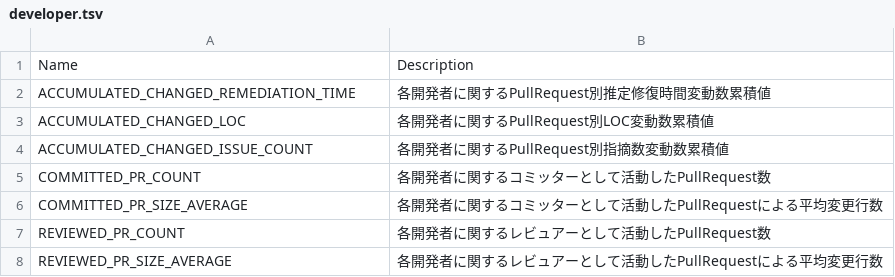
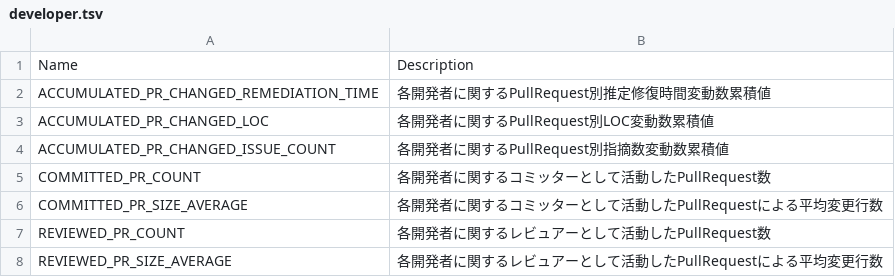
Before and after one commit to MichinaoShimizu/devmetrics, a TSV file: megalist/developer.tsv, drawn as a sheet.

```diff
--- a/megalist/developer.tsv
+++ b/megalist/developer.tsv
@@ -1,5 +1,5 @@
 Name	Description
-ACCUMULATED_CHANGED_REMEDIATION_TIME	各開発者に関するPullRequest別推定修復時間変動数累積値
-ACCUMULATED_CHANGED_LOC	各開発者に関するPullRequest別LOC変動数累積値
-ACCUMULATED_CHANGED_ISSUE_COUNT	各開発者に関するPullRequest別指摘数変動数累積値
+ACCUMULATED_PR_CHANGED_REMEDIATION_TIME	各開発者に関するPullRequest別推定修復時間変動数累積値
+ACCUMULATED_PR_CHANGED_LOC	各開発者に関するPullRequest別LOC変動数累積値
+ACCUMULATED_PR_CHANGED_ISSUE_COUNT	各開発者に関するPullRequest別指摘数変動数累積値
 COMMITTED_PR_COUNT	各開発者に関するコミッターとして活動したPullRequest数
```
Also changed, not shown: megalist/sourcecode.tsv, 5 other files.
